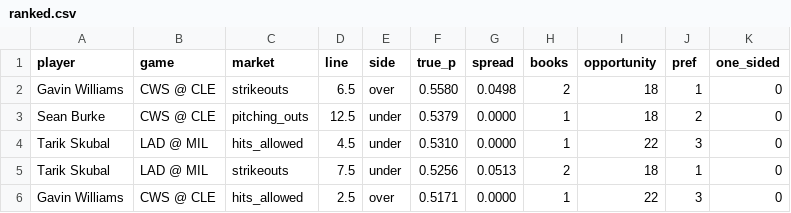
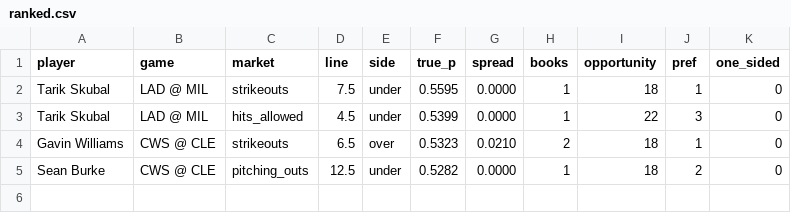
Before and after one commit to SuhasK14/Odds-Search, a CSV file: seasons/2026-mlb/week-1010/ranked.csv, drawn as a sheet.

```diff
--- a/seasons/2026-mlb/week-1010/ranked.csv
+++ b/seasons/2026-mlb/week-1010/ranked.csv
@@ -1,6 +1,5 @@
 player,game,market,line,side,true_p,spread,books,opportunity,pref,one_sided
-Gavin Williams,CWS @ CLE,strikeouts,6.5,over,0.5580,0.0498,2,18,1,0
-Sean Burke,CWS @ CLE,pitching_outs,12.5,under,0.5379,0.0000,1,18,2,0
-Tarik Skubal,LAD @ MIL,hits_allowed,4.5,under,0.5310,0.0000,1,22,3,0
-Tarik Skubal,LAD @ MIL,strikeouts,7.5,under,0.5256,0.0513,2,18,1,0
-Gavin Williams,CWS @ CLE,hits_allowed,2.5,over,0.5171,0.0000,1,22,3,0
+Tarik Skubal,LAD @ MIL,strikeouts,7.5,under,0.5595,0.0000,1,18,1,0
+Tarik Skubal,LAD @ MIL,hits_allowed,4.5,under,0.5399,0.0000,1,22,3,0
+Gavin Williams,CWS @ CLE,strikeouts,6.5,over,0.5323,0.0210,2,18,1,0
+Sean Burke,CWS @ CLE,pitching_outs,12.5,under,0.5282,0.0000,1,18,2,0
```
Also changed, not shown: seasons/2026-nfl/week-05/ranked.csv, 7 other files.
